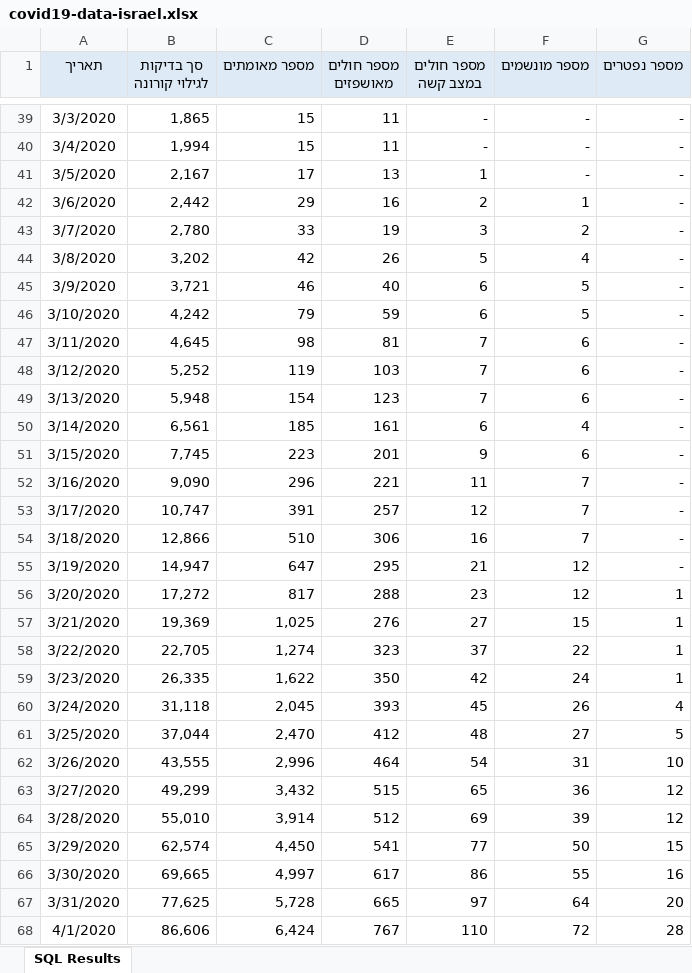
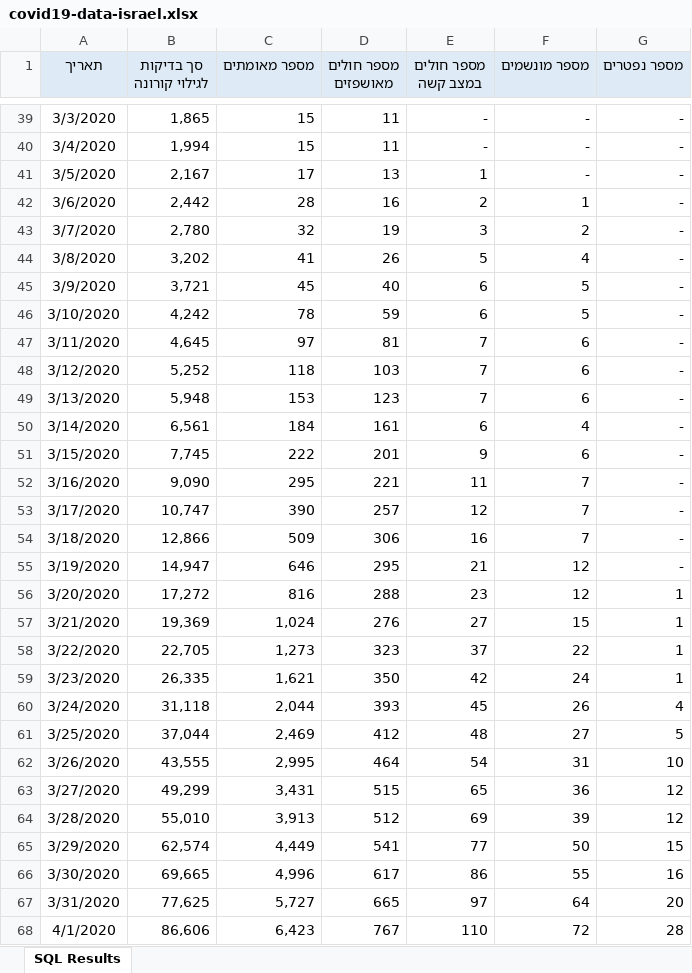
Before and after one commit to yuval-harpaz/covid-19-israel-matlab, an Excel workbook: data/Israel/covid19-data-israel.xlsx, sheet SQL Results, drawn as a sheet; only a part is shown, gaps mark what is left out; values as stored, in another font and other column widths than the file's, no borders; the diff covers the shown part only; the diff names each change by its address in the sheet, - before the commit and + after, or states it on an @@ line.

```diff
--- a/data/Israel/covid19-data-israel.xlsx (sheet SQL Results)
+++ b/data/Israel/covid19-data-israel.xlsx (sheet SQL Results)
-C42 (מספר מאומתים): 29
+C42 (מספר מאומתים): 28
-C43 (מספר מאומתים): 33
+C43 (מספר מאומתים): 32
-C44 (מספר מאומתים): 42
+C44 (מספר מאומתים): 41
-C45 (מספר מאומתים): 46
+C45 (מספר מאומתים): 45
-C46 (מספר מאומתים): 79
+C46 (מספר מאומתים): 78
-C47 (מספר מאומתים): 98
+C47 (מספר מאומתים): 97
-C48 (מספר מאומתים): 119
+C48 (מספר מאומתים): 118
-C49 (מספר מאומתים): 154
+C49 (מספר מאומתים): 153
-C50 (מספר מאומתים): 185
+C50 (מספר מאומתים): 184
-C51 (מספר מאומתים): 223
+C51 (מספר מאומתים): 222
-C52 (מספר מאומתים): 296
+C52 (מספר מאומתים): 295
-C53 (מספר מאומתים): 391
+C53 (מספר מאומתים): 390
-C54 (מספר מאומתים): 510
+C54 (מספר מאומתים): 509
-C55 (מספר מאומתים): 647
+C55 (מספר מאומתים): 646
-C56 (מספר מאומתים): 817
+C56 (מספר מאומתים): 816
-C57 (מספר מאומתים): 1,025
+C57 (מספר מאומתים): 1,024
-C58 (מספר מאומתים): 1,274
+C58 (מספר מאומתים): 1,273
-C59 (מספר מאומתים): 1,622
+C59 (מספר מאומתים): 1,621
-C60 (מספר מאומתים): 2,045
+C60 (מספר מאומתים): 2,044
-C61 (מספר מאומתים): 2,470
+C61 (מספר מאומתים): 2,469
-C62 (מספר מאומתים): 2,996
+C62 (מספר מאומתים): 2,995
-C63 (מספר מאומתים): 3,432
+C63 (מספר מאומתים): 3,431
-C64 (מספר מאומתים): 3,914
+C64 (מספר מאומתים): 3,913
-C65 (מספר מאומתים): 4,450
+C65 (מספר מאומתים): 4,449
-C66 (מספר מאומתים): 4,997
+C66 (מספר מאומתים): 4,996
-C67 (מספר מאומתים): 5,728
+C67 (מספר מאומתים): 5,727
-C68 (מספר מאומתים): 6,424
+C68 (מספר מאומתים): 6,423
```
Also changed, not shown: 1 added row and 20 edited cells elsewhere in this sheet, 12 other files.
